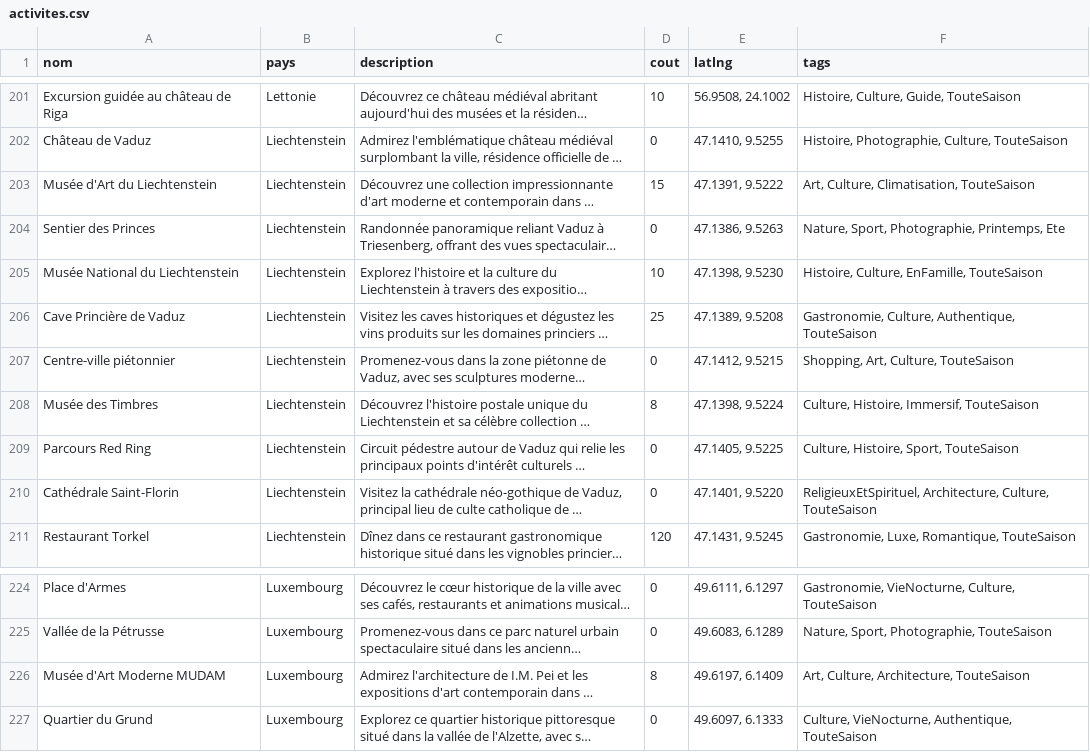
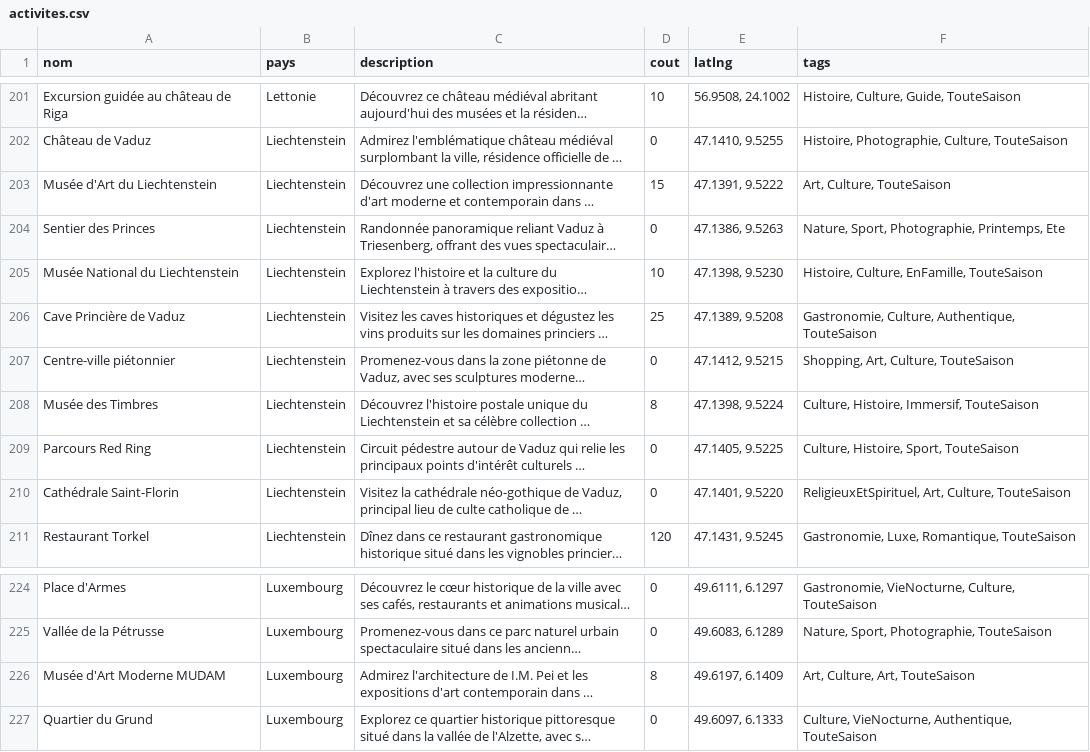
Before and after one commit to Romitou/VoyageEurope, a CSV file: data/activites.csv, drawn as a sheet; only a part is shown, gaps mark what is left out; long unchanged cells end in …; the diff covers the shown part only; the diff names each change by its address in the sheet, - before the commit and + after, or states it on an @@ line.

```diff
--- a/data/activites.csv
+++ b/data/activites.csv
-F203 (tags): Art, Culture, Climatisation, TouteSaison
+F203 (tags): Art, Culture, TouteSaison
-F210 (tags): ReligieuxEtSpirituel, Architecture, Culture, TouteSaison
+F210 (tags): ReligieuxEtSpirituel, Art, Culture, TouteSaison
-F226 (tags): Art, Culture, Architecture, TouteSaison
+F226 (tags): Art, Culture, Art, TouteSaison
```
Also changed, not shown: 8 edited cells elsewhere in this file.
